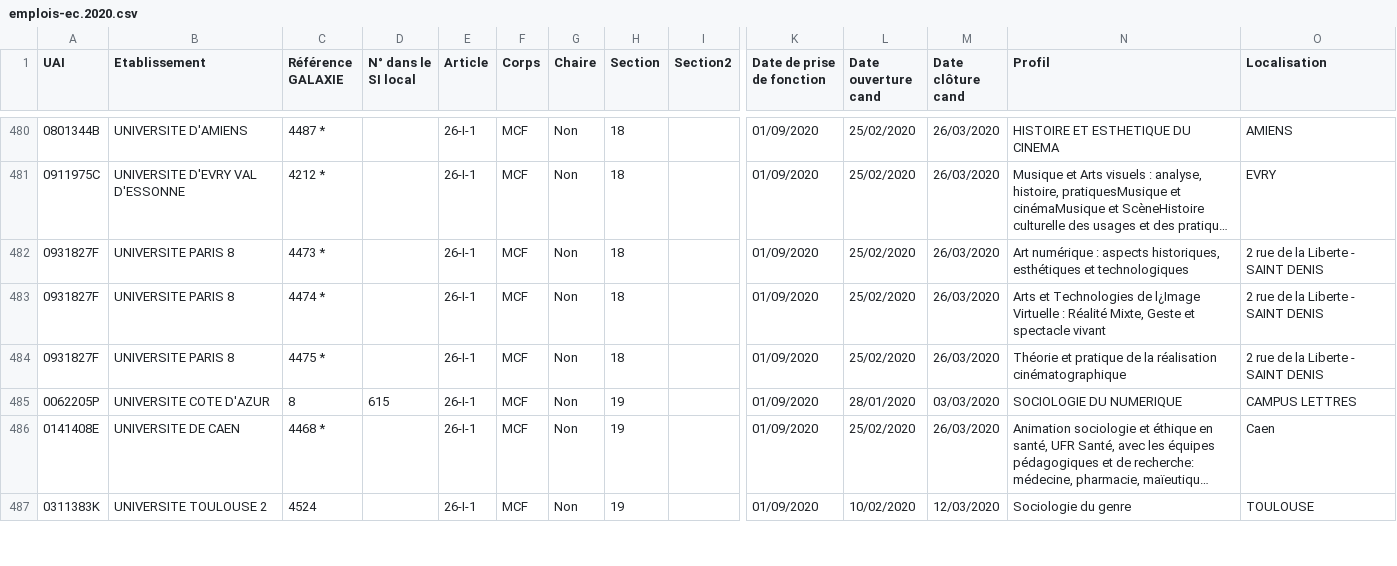
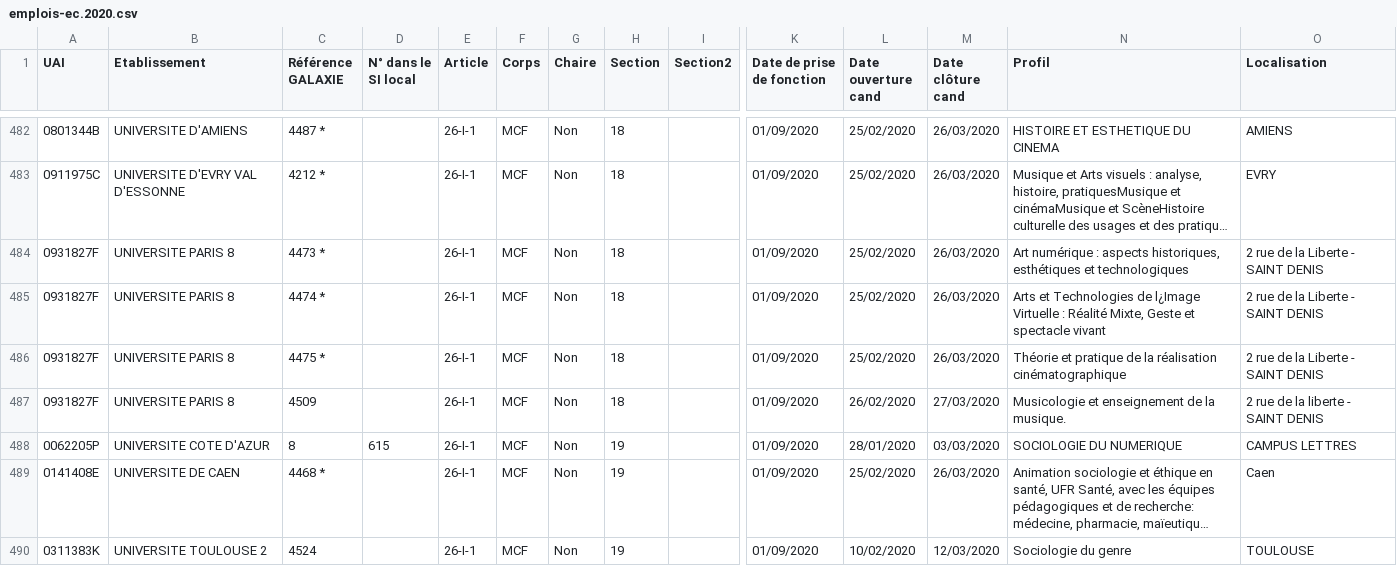
Before and after one commit to juliengossa/DataESR, a CSV file: emplois-ec/emplois-ec.2020.csv, drawn as a sheet; only a part is shown, gaps mark what is left out; long unchanged cells end in …; rows hold the shown columns only; the diff covers the shown part only; the diff names each change by its address in the sheet, - before the commit and + after, or states it on an @@ line.

Commit message:
Mise à jour campagne d'emplois et ajout des groupes et disciplines

```diff
--- a/emplois-ec/emplois-ec.2020.csv
+++ b/emplois-ec/emplois-ec.2020.csv
+row 487: 0931827F | UNIVERSITE PARIS 8 | 4509 |  | 26-I-1 | MCF | Non | 18 |  | 01/09/2020 | 26/02/2020 | 27/03/2020 | Musicologie et enseignement de la musique. | 2 rue de la liberte - SAINT DENIS
```
Also changed, not shown: 4 added rows, 1 removed row and 13 edited cells elsewhere in this file, emplois-ec/emplois-ec.etab.csv, emplois-ec/emplois-ec.global.csv, 26 other files.
